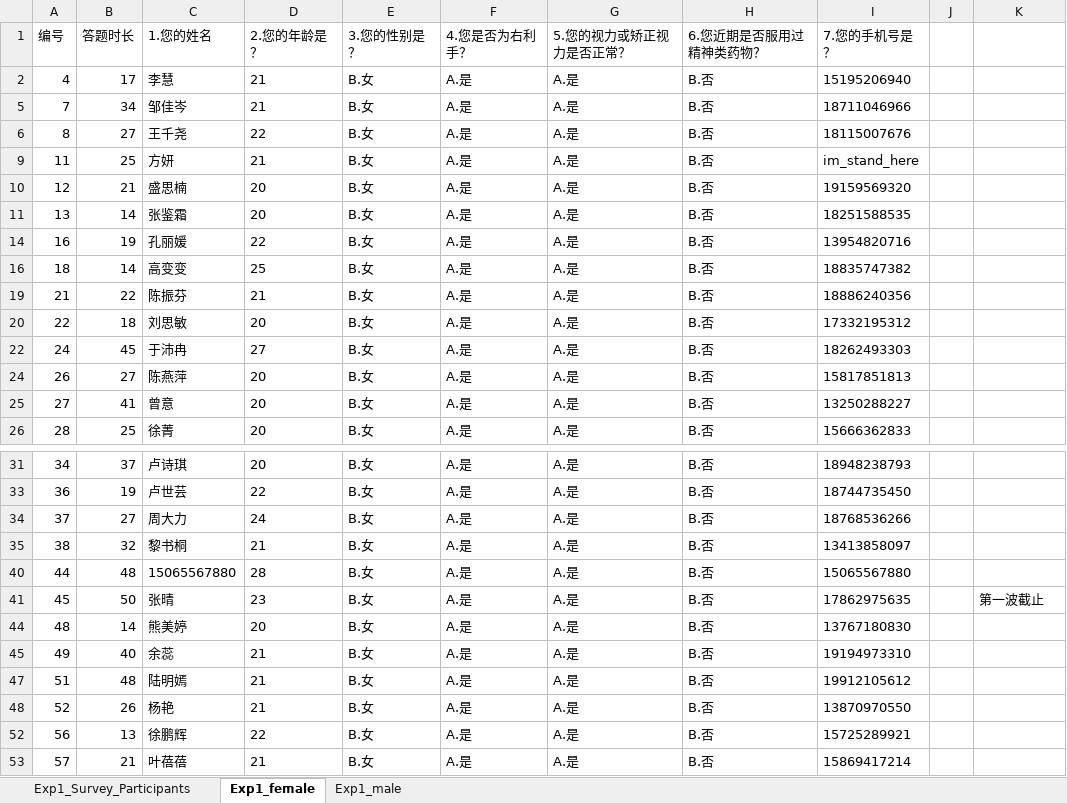
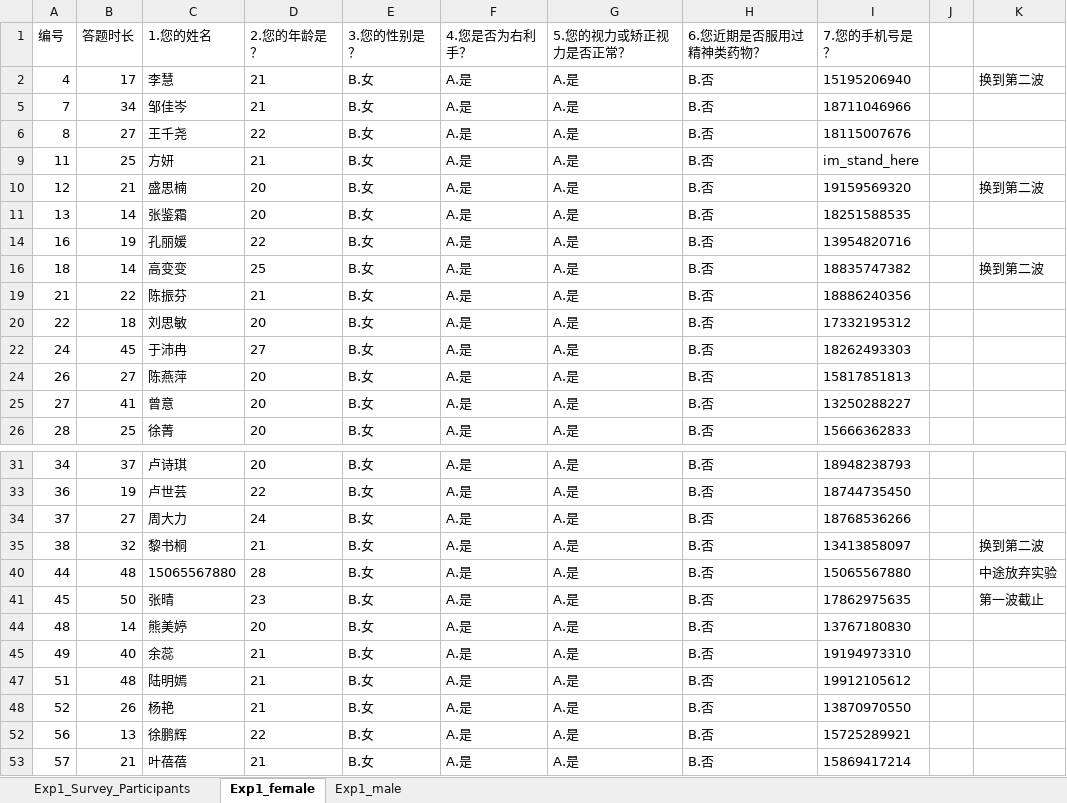
Before and after one commit to wujiaqipsy/TaskRelevance, an Excel workbook: 1_Study1_Task_Target/1_2_MaterialProc/1_2_2_Exp1_materials_for_experimenters/Exp1_Survey_Participants.xlsx, sheet Exp1_female, drawn as a sheet; only a part is shown, gaps mark what is left out; values as stored, in another font and other column widths than the file's, no borders; the diff names each change by its address in the sheet, - before the commit and + after, or states it on an @@ line.

```diff
--- a/1_Study1_Task_Target/1_2_MaterialProc/1_2_2_Exp1_materials_for_experimenters/Exp1_Survey_Participants.xlsx (sheet Exp1_female)
+++ b/1_Study1_Task_Target/1_2_MaterialProc/1_2_2_Exp1_materials_for_experimenters/Exp1_Survey_Participants.xlsx (sheet Exp1_female)
-K2: (empty)
+K2: 换到第二波
-K10: (empty)
+K10: 换到第二波
-K16: (empty)
+K16: 换到第二波
-K35: (empty)
+K35: 换到第二波
-K40: (empty)
+K40: 中途放弃实验
```
Also changed, not shown: sheet Exp1_male, 1_Study1_Task_Target/1_2_MaterialProc/1_2_2_Exp1_materials_for_experimenters/Exp1_Participant_experiment_record_sheet.xlsx, 20 other files.
